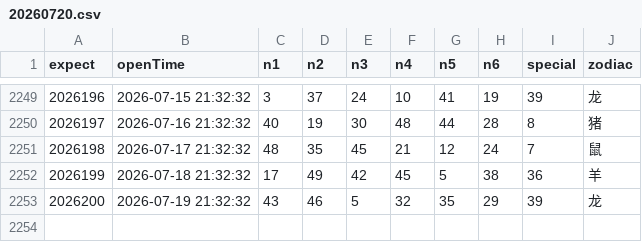
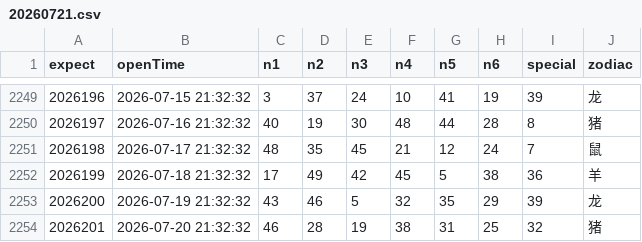
Before and after one commit to lhq157/macaujc, a CSV file: output/20260721.csv (was output/20260720.csv), drawn as a sheet; only a part is shown, gaps mark what is left out; the diff names each change by its address in the sheet, - before the commit and + after, or states it on an @@ line.

Commit message:
数据更新 2026-07-21

```diff
--- a/output/20260720.csv
+++ b/output/20260721.csv
+row 2254: 2026201 | 2026-07-20 21:32:32 | 46 | 28 | 19 | 38 | 31 | 25 | 32 | 猪
```
